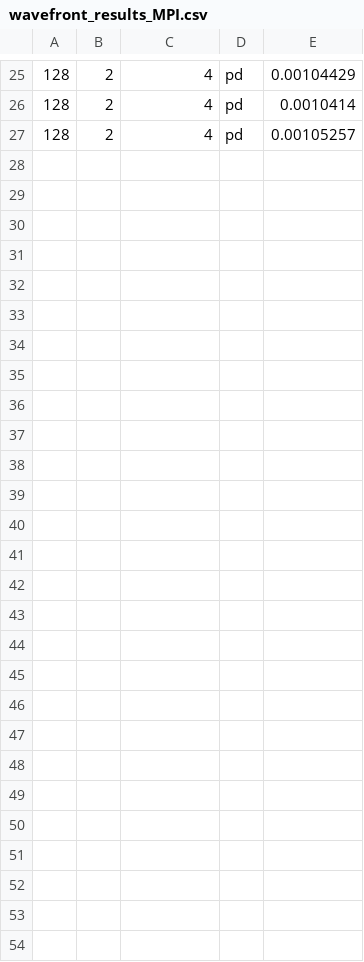
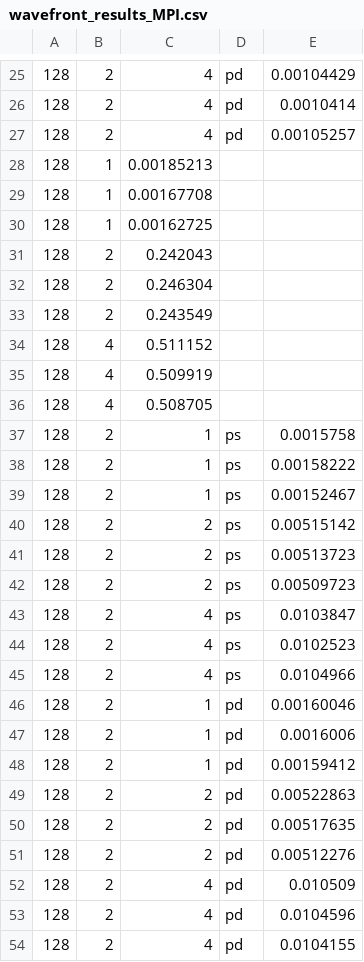
Before and after one commit to nicolaemmolo/SPM_Project, a CSV file: project/wavefront_results_MPI.csv, drawn as a sheet; only a part is shown, gaps mark what is left out; the diff names each change by its address in the sheet, - before the commit and + after, or states it on an @@ line.

```diff
--- a/project/wavefront_results_MPI.csv
+++ b/project/wavefront_results_MPI.csv
+row 28: 128 | 1 | 0.00185213
+row 29: 128 | 1 | 0.00167708
+row 30: 128 | 1 | 0.00162725
+row 31: 128 | 2 | 0.242043
+row 32: 128 | 2 | 0.246304
+row 33: 128 | 2 | 0.243549
+row 34: 128 | 4 | 0.511152
+row 35: 128 | 4 | 0.509919
+row 36: 128 | 4 | 0.508705
+row 37: 128 | 2 | 1 | ps | 0.0015758
+row 38: 128 | 2 | 1 | ps | 0.00158222
+row 39: 128 | 2 | 1 | ps | 0.00152467
+row 40: 128 | 2 | 2 | ps | 0.00515142
+row 41: 128 | 2 | 2 | ps | 0.00513723
+row 42: 128 | 2 | 2 | ps | 0.00509723
+row 43: 128 | 2 | 4 | ps | 0.0103847
+row 44: 128 | 2 | 4 | ps | 0.0102523
+row 45: 128 | 2 | 4 | ps | 0.0104966
+row 46: 128 | 2 | 1 | pd | 0.00160046
+row 47: 128 | 2 | 1 | pd | 0.0016006
+row 48: 128 | 2 | 1 | pd | 0.00159412
+row 49: 128 | 2 | 2 | pd | 0.00522863
+row 50: 128 | 2 | 2 | pd | 0.00517635
+row 51: 128 | 2 | 2 | pd | 0.00512276
+row 52: 128 | 2 | 4 | pd | 0.010509
+row 53: 128 | 2 | 4 | pd | 0.0104596
+row 54: 128 | 2 | 4 | pd | 0.0104155
```
Also changed, not shown: 10 other files.
